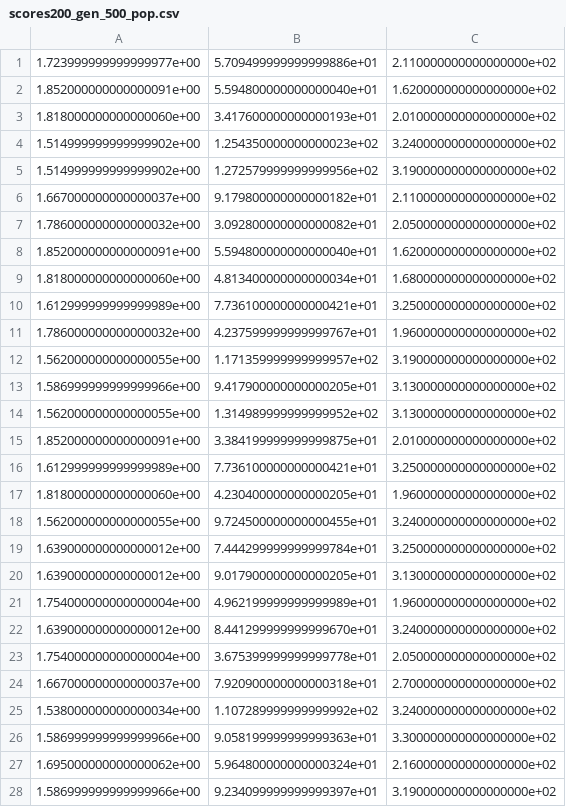
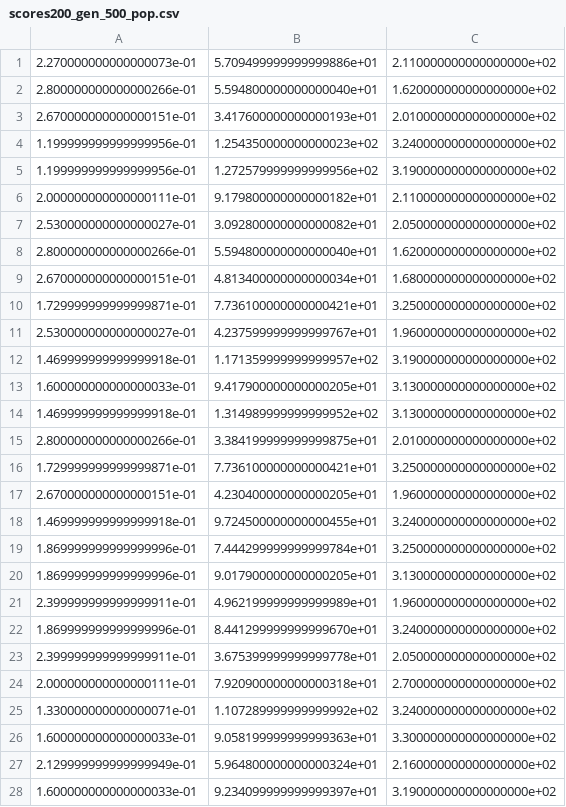
Before and after one commit to R4phou/ulb-infoh3000-project, a CSV file: result_AMCD/scores200_gen_500_pop.csv, drawn as a sheet; only a part is shown; the diff covers the shown part only.

```diff
--- a/result_AMCD/scores200_gen_500_pop.csv
+++ b/result_AMCD/scores200_gen_500_pop.csv
@@ -1,28 +1,28 @@
-1.723999999999999977e+00,5.709499999999999886e+01,2.110000000000000000e+02
-1.852000000000000091e+00,5.594800000000000040e+01,1.620000000000000000e+02
-1.818000000000000060e+00,3.417600000000000193e+01,2.010000000000000000e+02
-1.514999999999999902e+00,1.254350000000000023e+02,3.240000000000000000e+02
-1.514999999999999902e+00,1.272579999999999956e+02,3.190000000000000000e+02
-1.667000000000000037e+00,9.179800000000000182e+01,2.110000000000000000e+02
-1.786000000000000032e+00,3.092800000000000082e+01,2.050000000000000000e+02
-1.852000000000000091e+00,5.594800000000000040e+01,1.620000000000000000e+02
-1.818000000000000060e+00,4.813400000000000034e+01,1.680000000000000000e+02
-1.612999999999999989e+00,7.736100000000000421e+01,3.250000000000000000e+02
-1.786000000000000032e+00,4.237599999999999767e+01,1.960000000000000000e+02
-1.562000000000000055e+00,1.171359999999999957e+02,3.190000000000000000e+02
-1.586999999999999966e+00,9.417900000000000205e+01,3.130000000000000000e+02
-1.562000000000000055e+00,1.314989999999999952e+02,3.130000000000000000e+02
-1.852000000000000091e+00,3.384199999999999875e+01,2.010000000000000000e+02
-1.612999999999999989e+00,7.736100000000000421e+01,3.250000000000000000e+02
-1.818000000000000060e+00,4.230400000000000205e+01,1.960000000000000000e+02
-1.562000000000000055e+00,9.724500000000000455e+01,3.240000000000000000e+02
-1.639000000000000012e+00,7.444299999999999784e+01,3.250000000000000000e+02
-1.639000000000000012e+00,9.017900000000000205e+01,3.130000000000000000e+02
-1.754000000000000004e+00,4.962199999999999989e+01,1.960000000000000000e+02
-1.639000000000000012e+00,8.441299999999999670e+01,3.240000000000000000e+02
-1.754000000000000004e+00,3.675399999999999778e+01,2.050000000000000000e+02
-1.667000000000000037e+00,7.920900000000000318e+01,2.700000000000000000e+02
-1.538000000000000034e+00,1.107289999999999992e+02,3.240000000000000000e+02
-1.586999999999999966e+00,9.058199999999999363e+01,3.300000000000000000e+02
-1.695000000000000062e+00,5.964800000000000324e+01,2.160000000000000000e+02
-1.586999999999999966e+00,9.234099999999999397e+01,3.190000000000000000e+02
+2.270000000000000073e-01,5.709499999999999886e+01,2.110000000000000000e+02
+2.800000000000000266e-01,5.594800000000000040e+01,1.620000000000000000e+02
+2.670000000000000151e-01,3.417600000000000193e+01,2.010000000000000000e+02
+1.199999999999999956e-01,1.254350000000000023e+02,3.240000000000000000e+02
+1.199999999999999956e-01,1.272579999999999956e+02,3.190000000000000000e+02
+2.000000000000000111e-01,9.179800000000000182e+01,2.110000000000000000e+02
+2.530000000000000027e-01,3.092800000000000082e+01,2.050000000000000000e+02
+2.800000000000000266e-01,5.594800000000000040e+01,1.620000000000000000e+02
+2.670000000000000151e-01,4.813400000000000034e+01,1.680000000000000000e+02
+1.729999999999999871e-01,7.736100000000000421e+01,3.250000000000000000e+02
+2.530000000000000027e-01,4.237599999999999767e+01,1.960000000000000000e+02
+1.469999999999999918e-01,1.171359999999999957e+02,3.190000000000000000e+02
+1.600000000000000033e-01,9.417900000000000205e+01,3.130000000000000000e+02
+1.469999999999999918e-01,1.314989999999999952e+02,3.130000000000000000e+02
+2.800000000000000266e-01,3.384199999999999875e+01,2.010000000000000000e+02
+1.729999999999999871e-01,7.736100000000000421e+01,3.250000000000000000e+02
+2.670000000000000151e-01,4.230400000000000205e+01,1.960000000000000000e+02
+1.469999999999999918e-01,9.724500000000000455e+01,3.240000000000000000e+02
+1.869999999999999996e-01,7.444299999999999784e+01,3.250000000000000000e+02
+1.869999999999999996e-01,9.017900000000000205e+01,3.130000000000000000e+02
+2.399999999999999911e-01,4.962199999999999989e+01,1.960000000000000000e+02
+1.869999999999999996e-01,8.441299999999999670e+01,3.240000000000000000e+02
+2.399999999999999911e-01,3.675399999999999778e+01,2.050000000000000000e+02
+2.000000000000000111e-01,7.920900000000000318e+01,2.700000000000000000e+02
+1.330000000000000071e-01,1.107289999999999992e+02,3.240000000000000000e+02
+1.600000000000000033e-01,9.058199999999999363e+01,3.300000000000000000e+02
+2.129999999999999949e-01,5.964800000000000324e+01,2.160000000000000000e+02
+1.600000000000000033e-01,9.234099999999999397e+01,3.190000000000000000e+02
```
Also changed, not shown: 110 edited cells elsewhere in this file, 7 other files.
